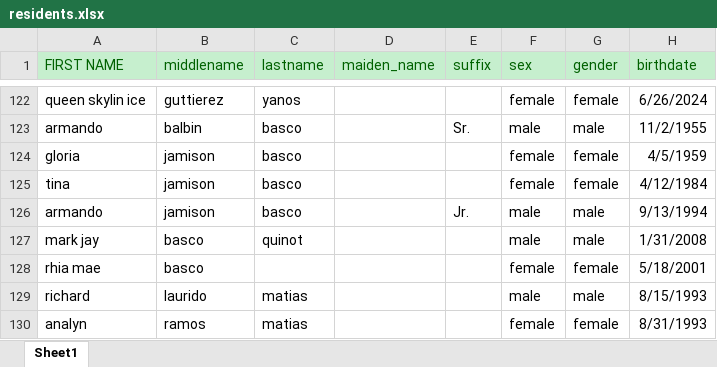
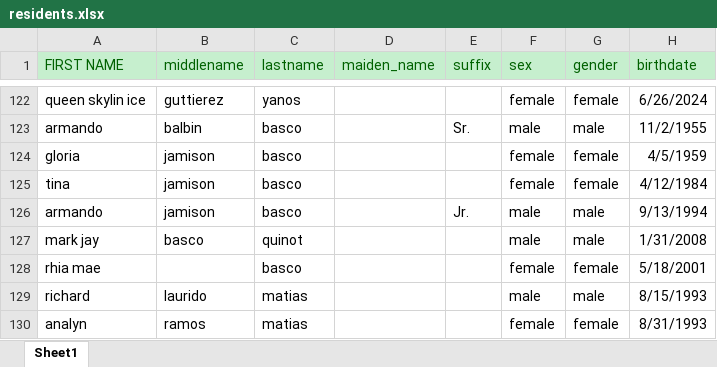
Before and after one commit to kevinheart-dev/bims-initial, an Excel workbook: database/seeders/data/residents.xlsx, sheet Sheet1, drawn as a sheet; only a part is shown, gaps mark what is left out; values as stored, in another font and other column widths than the file's, no borders; the diff names each change by its address in the sheet, - before the commit and + after, or states it on an @@ line.

```diff
--- a/database/seeders/data/residents.xlsx (sheet Sheet1)
+++ b/database/seeders/data/residents.xlsx (sheet Sheet1)
-B128 (middlename): basco
+B128 (middlename): (empty)
-C128 (lastname): (empty)
+C128 (lastname): basco
```
Also changed, not shown: 3 other files.
